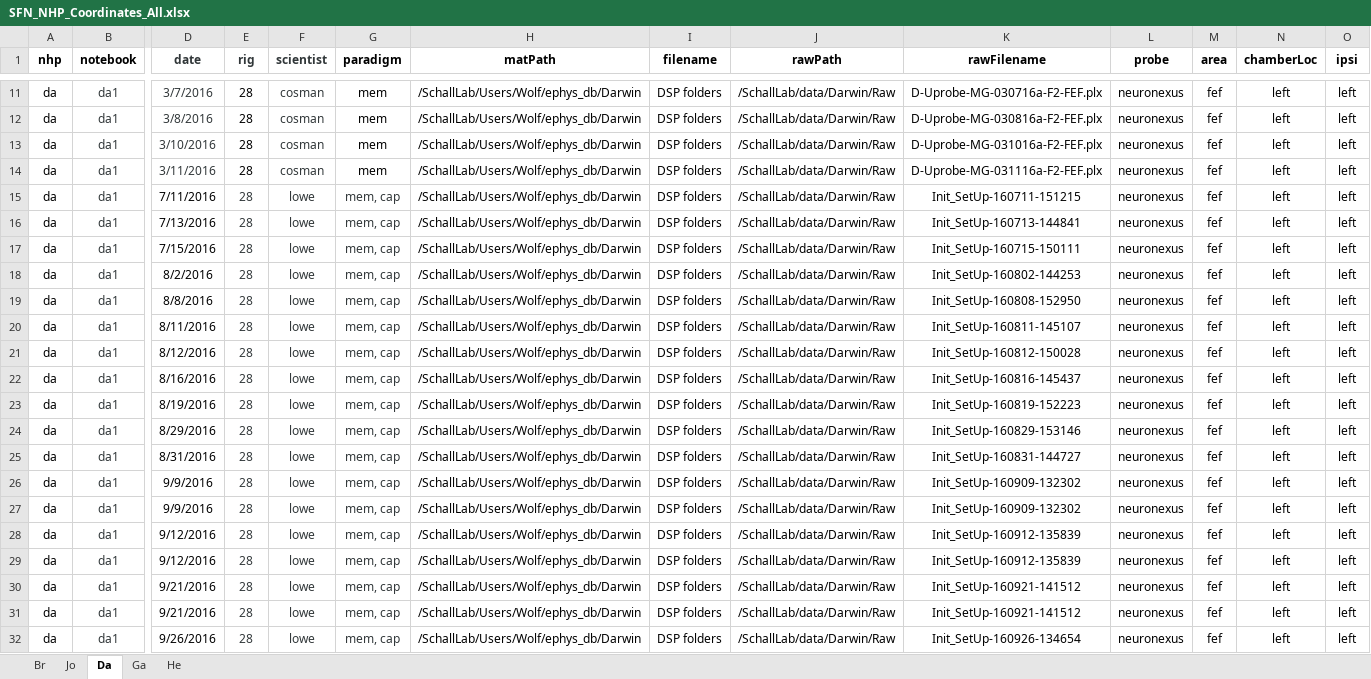
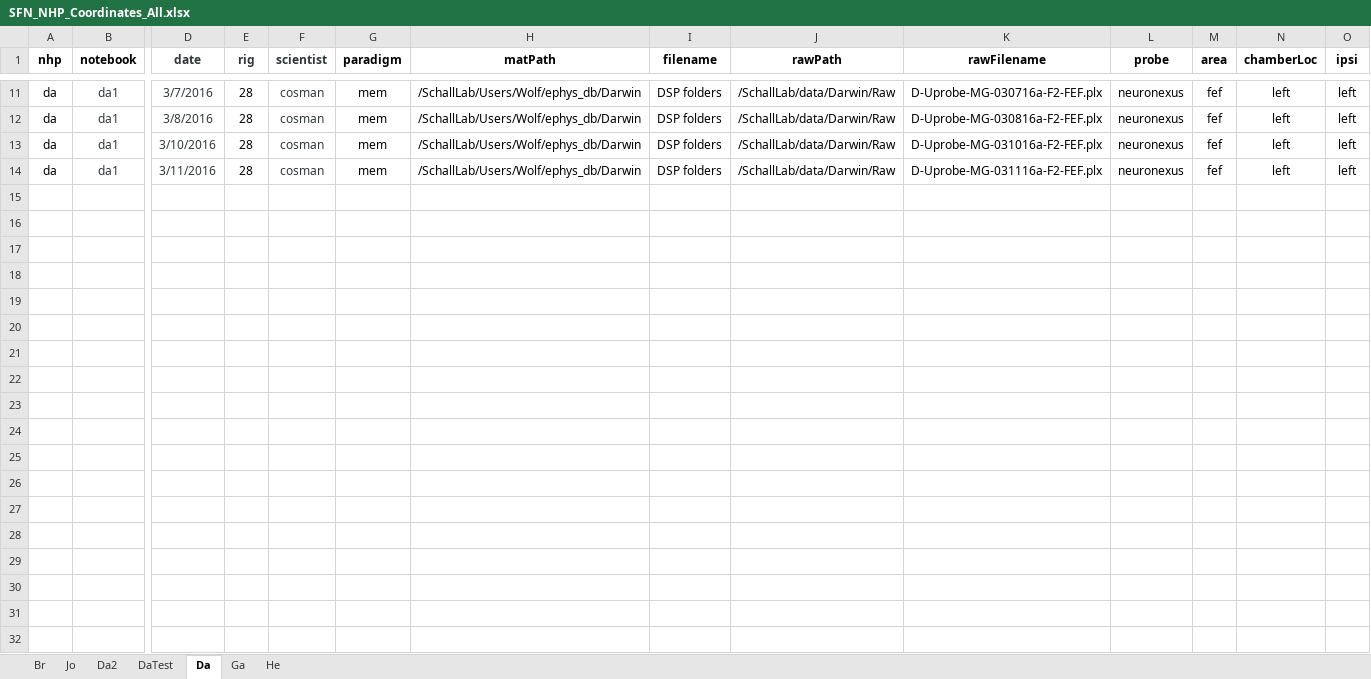
Before and after one commit to chenchals/schallab-spatial, an Excel workbook: config/SFN_NHP_Coordinates_All.xlsx, sheet Da, drawn as a sheet; only a part is shown, gaps mark what is left out; values as stored, in another font and other column widths than the file's, no borders; rows hold the shown columns only; the diff covers the shown part only; the diff names each change by its address in the sheet, - before the commit and + after, or states it on an @@ line.

Commit message:
updated with xlx and darwin explore

```diff
--- a/config/SFN_NHP_Coordinates_All.xlsx (sheet Da)
+++ b/config/SFN_NHP_Coordinates_All.xlsx (sheet Da)
+sheet tab: Da2
+sheet tab: DaTest
-row 15: da | da1 | 7/11/2016 | 28 | lowe | mem, cap | /SchallLab/Users/Wolf/ephys_db/Darwin | DSP folders | /SchallLab/data/Darwin/Raw | Init_SetUp-160711-151215 | neuronexus | fef | left | left
-row 16: da | da1 | 7/13/2016 | 28 | lowe | mem, cap | /SchallLab/Users/Wolf/ephys_db/Darwin | DSP folders | /SchallLab/data/Darwin/Raw | Init_SetUp-160713-144841 | neuronexus | fef | left | left
-row 17: da | da1 | 7/15/2016 | 28 | lowe | mem, cap | /SchallLab/Users/Wolf/ephys_db/Darwin | DSP folders | /SchallLab/data/Darwin/Raw | Init_SetUp-160715-150111 | neuronexus | fef | left | left
-row 18: da | da1 | 8/2/2016 | 28 | lowe | mem, cap | /SchallLab/Users/Wolf/ephys_db/Darwin | DSP folders | /SchallLab/data/Darwin/Raw | Init_SetUp-160802-144253 | neuronexus | fef | left | left
-row 19: da | da1 | 8/8/2016 | 28 | lowe | mem, cap | /SchallLab/Users/Wolf/ephys_db/Darwin | DSP folders | /SchallLab/data/Darwin/Raw | Init_SetUp-160808-152950 | neuronexus | fef | left | left
-row 20: da | da1 | 8/11/2016 | 28 | lowe | mem, cap | /SchallLab/Users/Wolf/ephys_db/Darwin | DSP folders | /SchallLab/data/Darwin/Raw | Init_SetUp-160811-145107 | neuronexus | fef | left | left
-row 21: da | da1 | 8/12/2016 | 28 | lowe | mem, cap | /SchallLab/Users/Wolf/ephys_db/Darwin | DSP folders | /SchallLab/data/Darwin/Raw | Init_SetUp-160812-150028 | neuronexus | fef | left | left
-row 22: da | da1 | 8/16/2016 | 28 | lowe | mem, cap | /SchallLab/Users/Wolf/ephys_db/Darwin | DSP folders | /SchallLab/data/Darwin/Raw | Init_SetUp-160816-145437 | neuronexus | fef | left | left
-row 23: da | da1 | 8/19/2016 | 28 | lowe | mem, cap | /SchallLab/Users/Wolf/ephys_db/Darwin | DSP folders | /SchallLab/data/Darwin/Raw | Init_SetUp-160819-152223 | neuronexus | fef | left | left
-row 24: da | da1 | 8/29/2016 | 28 | lowe | mem, cap | /SchallLab/Users/Wolf/ephys_db/Darwin | DSP folders | /SchallLab/data/Darwin/Raw | Init_SetUp-160829-153146 | neuronexus | fef | left | left
-row 25: da | da1 | 8/31/2016 | 28 | lowe | mem, cap | /SchallLab/Users/Wolf/ephys_db/Darwin | DSP folders | /SchallLab/data/Darwin/Raw | Init_SetUp-160831-144727 | neuronexus | fef | left | left
-row 26: da | da1 | 9/9/2016 | 28 | lowe | mem, cap | /SchallLab/Users/Wolf/ephys_db/Darwin | DSP folders | /SchallLab/data/Darwin/Raw | Init_SetUp-160909-132302 | neuronexus | fef | left | left
-row 27: da | da1 | 9/9/2016 | 28 | lowe | mem, cap | /SchallLab/Users/Wolf/ephys_db/Darwin | DSP folders | /SchallLab/data/Darwin/Raw | Init_SetUp-160909-132302 | neuronexus | fef | left | left
-row 28: da | da1 | 9/12/2016 | 28 | lowe | mem, cap | /SchallLab/Users/Wolf/ephys_db/Darwin | DSP folders | /SchallLab/data/Darwin/Raw | Init_SetUp-160912-135839 | neuronexus | fef | left | left
-row 29: da | da1 | 9/12/2016 | 28 | lowe | mem, cap | /SchallLab/Users/Wolf/ephys_db/Darwin | DSP folders | /SchallLab/data/Darwin/Raw | Init_SetUp-160912-135839 | neuronexus | fef | left | left
-row 30: da | da1 | 9/21/2016 | 28 | lowe | mem, cap | /SchallLab/Users/Wolf/ephys_db/Darwin | DSP folders | /SchallLab/data/Darwin/Raw | Init_SetUp-160921-141512 | neuronexus | fef | left | left
-row 31: da | da1 | 9/21/2016 | 28 | lowe | mem, cap | /SchallLab/Users/Wolf/ephys_db/Darwin | DSP folders | /SchallLab/data/Darwin/Raw | Init_SetUp-160921-141512 | neuronexus | fef | left | left
-row 32: da | da1 | 9/26/2016 | 28 | lowe | mem, cap | /SchallLab/Users/Wolf/ephys_db/Darwin | DSP folders | /SchallLab/data/Darwin/Raw | Init_SetUp-160926-134654 | neuronexus | fef | left | left
```
Also changed, not shown: 57 removed rows elsewhere in this sheet, 2 other files.
